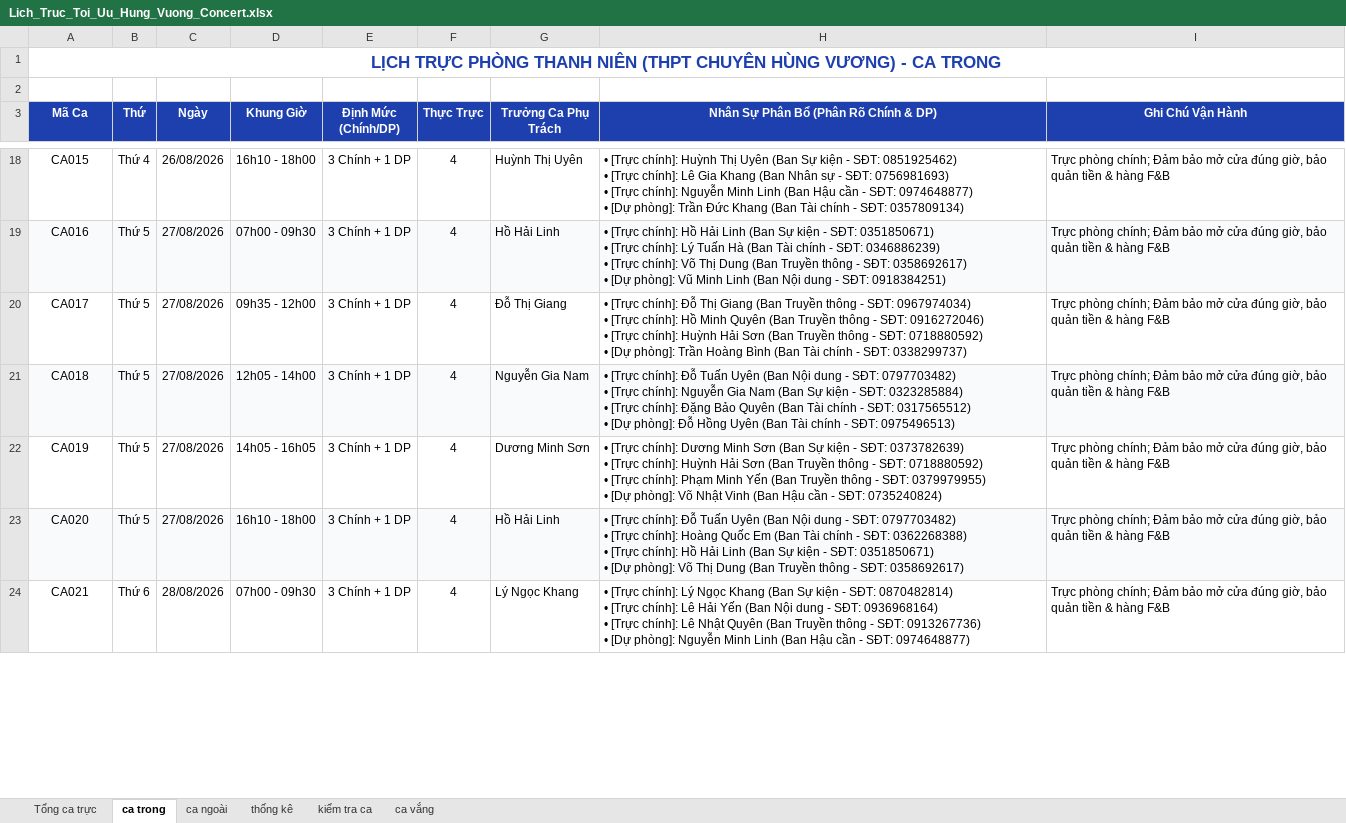
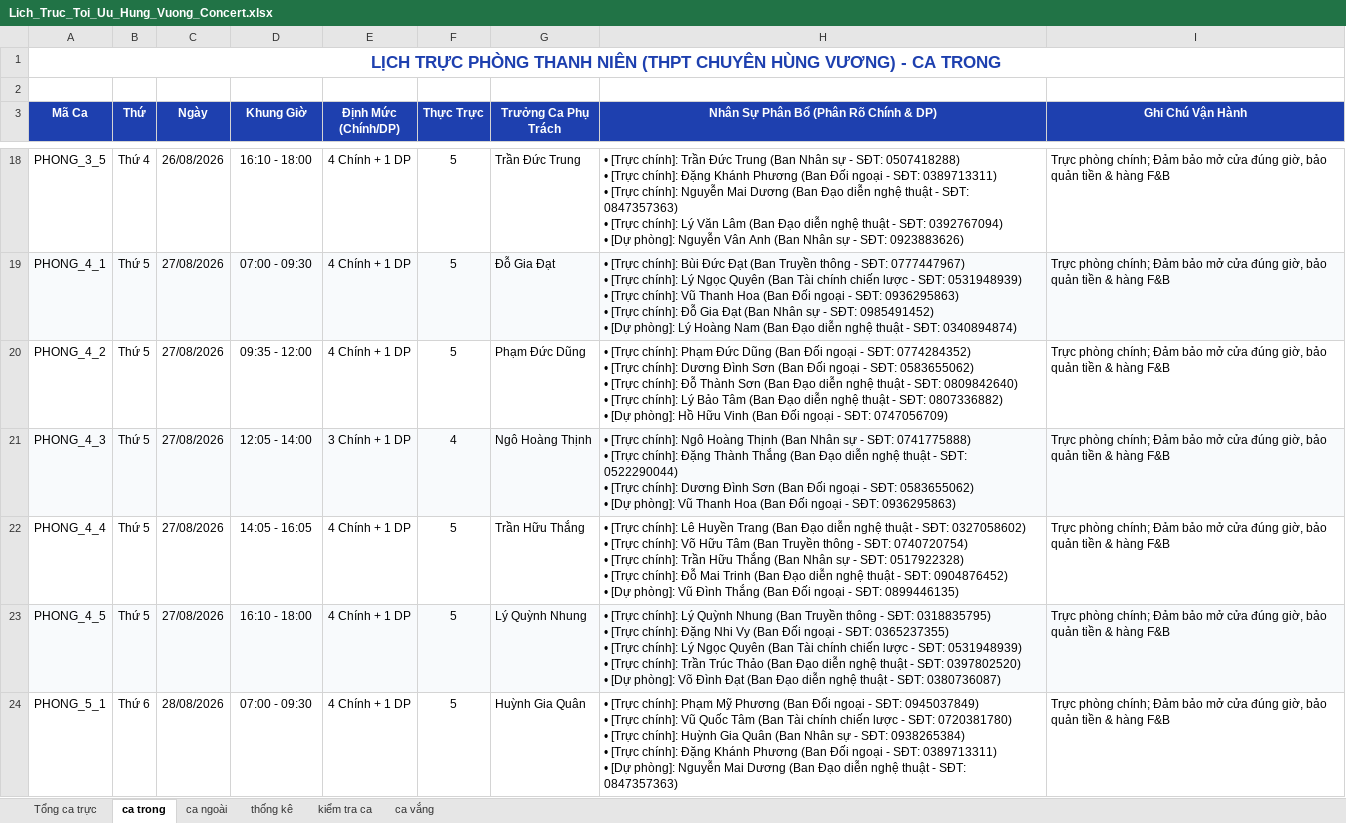
Before and after one commit to KaingP/HRManagerVer4, an Excel workbook: reports/Lich_Truc_Toi_Uu_Hung_Vuong_Concert.xlsx, sheet ca trong, drawn as a sheet; only a part is shown, gaps mark what is left out; values as stored, in another font and other column widths than the file's, no borders; ↵ is a line break in a cell; the diff covers the shown part only; the diff names each change by its address in the sheet, - before the commit and + after, or states it on an @@ line.

```diff
--- a/reports/Lich_Truc_Toi_Uu_Hung_Vuong_Concert.xlsx (sheet ca trong)
+++ b/reports/Lich_Truc_Toi_Uu_Hung_Vuong_Concert.xlsx (sheet ca trong)
-A18 (Mã Ca): CA015
+A18 (Mã Ca): PHONG_3_5
-D18 (Khung Giờ): 16h10 - 18h00
+D18 (Khung Giờ): 16:10 - 18:00
-E18:E20 (Định Mức (Chính/DP)): 3 Chính + 1 DP
+E18:E20 (Định Mức (Chính/DP)): 4 Chính + 1 DP
-F18:F20 (Thực Trực): 4
+F18:F20 (Thực Trực): 5
-G18 (Trưởng Ca Phụ Trách): Huỳnh Thị Uyên
+G18 (Trưởng Ca Phụ Trách): Trần Đức Trung
-H18: …[Trực chính]: Huỳnh Thị Uyên (Ban Sự kiện - SĐT: 0851925462) ↵ • [Trực chính]: Lê Gia Khang (Ban Nhân sự - SĐT: 0756981693) ↵ • [Trực chính]: Nguyễn Minh Linh (Ban Hậu cần - SĐT: 0974648877) ↵ • [Dự phòng]: Trần Đức Khang (Ban Tài chính - SĐT: 0357809134)
+H18: …[Trực chính]: Trần Đức Trung (Ban Nhân sự - SĐT: 0507418288) ↵ • [Trực chính]: Đặng Khánh Phương (Ban Đối ngoại - SĐT: 0389713311) ↵ • [Trực chính]: Nguyễn Mai Dương (Ban Đạo diễn nghệ thuật - SĐT: 0847357363) ↵ • [Trực chính]: Lý Văn Lâm (Ban Đạo diễn nghệ thuật - SĐT: 0392767094) ↵ • [Dự phòng]: Nguyễn Vân Anh (Ban Nhân sự - SĐT: 0923883626)
-A19 (Mã Ca): CA016
+A19 (Mã Ca): PHONG_4_1
-D19 (Khung Giờ): 07h00 - 09h30
+D19 (Khung Giờ): 07:00 - 09:30
-G19 (Trưởng Ca Phụ Trách): Hồ Hải Linh
+G19 (Trưởng Ca Phụ Trách): Đỗ Gia Đạt
-H19: …[Trực chính]: Hồ Hải Linh (Ban Sự kiện - SĐT: 0351850671) ↵ • [Trực chính]: Lý Tuấn Hà (Ban Tài chính - SĐT: 0346886239) ↵ • [Trực chính]: Võ Thị Dung (Ban Truyền thông - SĐT: 0358692617) ↵ • [Dự phòng]: Vũ Minh Linh (Ban Nội dung - SĐT: 0918384251)
+H19: …[Trực chính]: Bùi Đức Đạt (Ban Truyền thông - SĐT: 0777447967) ↵ • [Trực chính]: Lý Ngọc Quyên (Ban Tài chính chiến lược - SĐT: 0531948939) ↵ • [Trực chính]: Vũ Thanh Hoa (Ban Đối ngoại - SĐT: 0936295863) ↵ • [Trực chính]: Đỗ Gia Đạt (Ban Nhân sự - SĐT: 0985491452) ↵ • [Dự phòng]: Lý Hoàng Nam (Ban Đạo diễn nghệ thuật - SĐT: 0340894874)
-A20 (Mã Ca): CA017
+A20 (Mã Ca): PHONG_4_2
-D20 (Khung Giờ): 09h35 - 12h00
+D20 (Khung Giờ): 09:35 - 12:00
-G20 (Trưởng Ca Phụ Trách): Đỗ Thị Giang
+G20 (Trưởng Ca Phụ Trách): Phạm Đức Dũng
-H20: …[Trực chính]: Đỗ Thị Giang (Ban Truyền thông - SĐT: 0967974034) ↵ • [Trực chính]: Hồ Minh Quyên (Ban Truyền thông - SĐT: 0916272046) ↵ • [Trực chính]: Huỳnh Hải Sơn (Ban Truyền thông - SĐT: 0718880592) ↵ • [Dự phòng]: Trần Hoàng Bình (Ban Tài chính - SĐT: 0338299737)
+H20: …[Trực chính]: Phạm Đức Dũng (Ban Đối ngoại - SĐT: 0774284352) ↵ • [Trực chính]: Dương Đình Sơn (Ban Đối ngoại - SĐT: 0583655062) ↵ • [Trực chính]: Đỗ Thành Sơn (Ban Đạo diễn nghệ thuật - SĐT: 0809842640) ↵ • [Trực chính]: Lý Bảo Tâm (Ban Đạo diễn nghệ thuật - SĐT: 0807336882) ↵ • [Dự phòng]: Hồ Hữu Vinh (Ban Đối ngoại - SĐT: 0747056709)
-A21 (Mã Ca): CA018
+A21 (Mã Ca): PHONG_4_3
-D21 (Khung Giờ): 12h05 - 14h00
+D21 (Khung Giờ): 12:05 - 14:00
-G21 (Trưởng Ca Phụ Trách): Nguyễn Gia Nam
+G21 (Trưởng Ca Phụ Trách): Ngô Hoàng Thịnh
-H21: …[Trực chính]: Đỗ Tuấn Uyên (Ban Nội dung - SĐT: 0797703482) ↵ • [Trực chính]: Nguyễn Gia Nam (Ban Sự kiện - SĐT: 0323285884) ↵ • [Trực chính]: Đặng Bảo Quyên (Ban Tài chính - SĐT: 0317565512) ↵ • [Dự phòng]: Đỗ Hồng Uyên (Ban Tài chính - SĐT: 0975496513)
+H21: …[Trực chính]: Ngô Hoàng Thịnh (Ban Nhân sự - SĐT: 0741775888) ↵ • [Trực chính]: Đặng Thành Thắng (Ban Đạo diễn nghệ thuật - SĐT: 0522290044) ↵ • [Trực chính]: Dương Đình Sơn (Ban Đối ngoại - SĐT: 0583655062) ↵ • [Dự phòng]: Vũ Thanh Hoa (Ban Đối ngoại - SĐT: 0936295863)
-A22 (Mã Ca): CA019
+A22 (Mã Ca): PHONG_4_4
-D22 (Khung Giờ): 14h05 - 16h05
+D22 (Khung Giờ): 14:05 - 16:05
-E22:E24 (Định Mức (Chính/DP)): 3 Chính + 1 DP
+E22:E24 (Định Mức (Chính/DP)): 4 Chính + 1 DP
-F22:F24 (Thực Trực): 4
+F22:F24 (Thực Trực): 5
-G22 (Trưởng Ca Phụ Trách): Dương Minh Sơn
+G22 (Trưởng Ca Phụ Trách): Trần Hữu Thắng
-H22: …[Trực chính]: Dương Minh Sơn (Ban Sự kiện - SĐT: 0373782639) ↵ • [Trực chính]: Huỳnh Hải Sơn (Ban Truyền thông - SĐT: 0718880592) ↵ • [Trực chính]: Phạm Minh Yến (Ban Truyền thông - SĐT: 0379979955) ↵ • [Dự phòng]: Võ Nhật Vinh (Ban Hậu cần - SĐT: 0735240824)
+H22: …[Trực chính]: Lê Huyền Trang (Ban Đạo diễn nghệ thuật - SĐT: 0327058602) ↵ • [Trực chính]: Võ Hữu Tâm (Ban Truyền thông - SĐT: 0740720754) ↵ • [Trực chính]: Trần Hữu Thắng (Ban Nhân sự - SĐT: 0517922328) ↵ • [Trực chính]: Đỗ Mai Trinh (Ban Đạo diễn nghệ thuật - SĐT: 0904876452) ↵ • [Dự phòng]: Vũ Đình Thắng (Ban Đối ngoại - SĐT: 0899446135)
-A23 (Mã Ca): CA020
+A23 (Mã Ca): PHONG_4_5
-D23 (Khung Giờ): 16h10 - 18h00
+D23 (Khung Giờ): 16:10 - 18:00
-G23 (Trưởng Ca Phụ Trách): Hồ Hải Linh
+G23 (Trưởng Ca Phụ Trách): Lý Quỳnh Nhung
-H23: …[Trực chính]: Đỗ Tuấn Uyên (Ban Nội dung - SĐT: 0797703482) ↵ • [Trực chính]: Hoàng Quốc Em (Ban Tài chính - SĐT: 0362268388) ↵ • [Trực chính]: Hồ Hải Linh (Ban Sự kiện - SĐT: 0351850671) ↵ • [Dự phòng]: Võ Thị Dung (Ban Truyền thông - SĐT: 0358692617)
+H23: …[Trực chính]: Lý Quỳnh Nhung (Ban Truyền thông - SĐT: 0318835795) ↵ • [Trực chính]: Đặng Nhi Vy (Ban Đối ngoại - SĐT: 0365237355) ↵ • [Trực chính]: Lý Ngọc Quyên (Ban Tài chính chiến lược - SĐT: 0531948939) ↵ • [Trực chính]: Trần Trúc Thảo (Ban Đạo diễn nghệ thuật - SĐT: 0397802520) ↵ • [Dự phòng]: Võ Đình Đạt (Ban Đạo diễn nghệ thuật - SĐT: 0380736087)
-A24 (Mã Ca): CA021
+A24 (Mã Ca): PHONG_5_1
-D24 (Khung Giờ): 07h00 - 09h30
+D24 (Khung Giờ): 07:00 - 09:30
-G24 (Trưởng Ca Phụ Trách): Lý Ngọc Khang
+G24 (Trưởng Ca Phụ Trách): Huỳnh Gia Quân
-H24: …[Trực chính]: Lý Ngọc Khang (Ban Sự kiện - SĐT: 0870482814) ↵ • [Trực chính]: Lê Hải Yến (Ban Nội dung - SĐT: 0936968164) ↵ • [Trực chính]: Lê Nhật Quyên (Ban Truyền thông - SĐT: 0913267736) ↵ • [Dự phòng]: Nguyễn Minh Linh (Ban Hậu cần - SĐT: 0974648877)
+H24: …[Trực chính]: Phạm Mỹ Phương (Ban Đối ngoại - SĐT: 0945037849) ↵ • [Trực chính]: Vũ Quốc Tâm (Ban Tài chính chiến lược - SĐT: 0720381780) ↵ • [Trực chính]: Huỳnh Gia Quân (Ban Nhân sự - SĐT: 0938265384) ↵ • [Trực chính]: Đặng Khánh Phương (Ban Đối ngoại - SĐT: 0389713311) ↵ • [Dự phòng]: Nguyễn Mai Dương (Ban Đạo diễn nghệ thuật - SĐT: 0847357363)
```
Also changed, not shown: 2 added rows, 6 removed rows, 118 edited cells and cell formats elsewhere in this sheet, sheet ca vắng, sheet Tổng ca trực, sheet kiểm tra ca, sheet thống kê, sheet ca ngoài, 36 other files.
